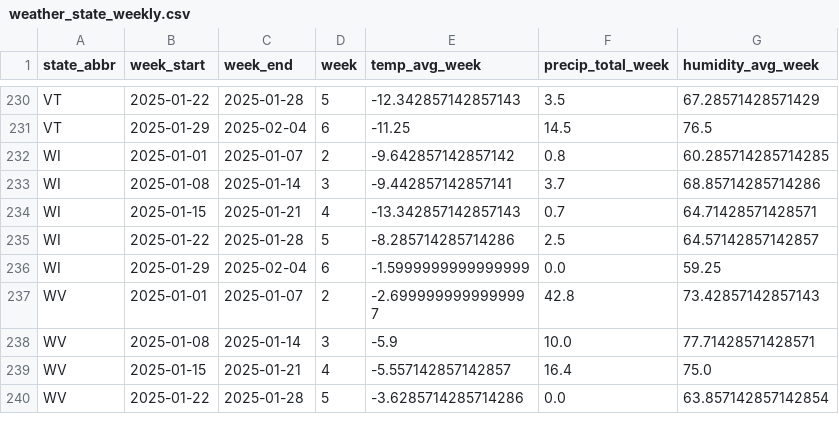
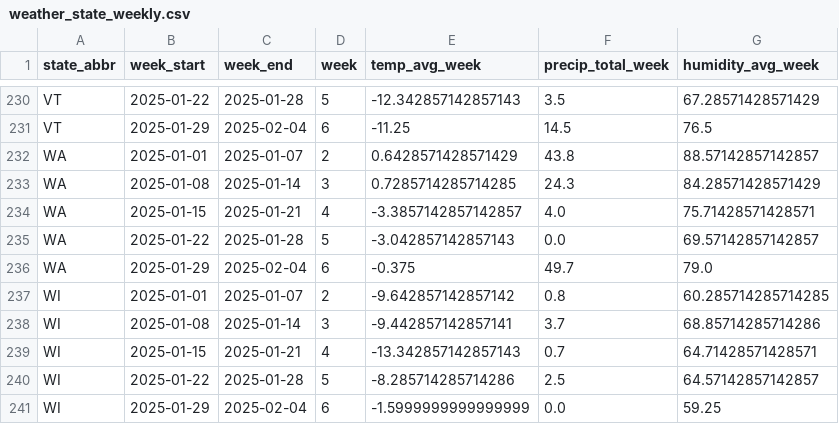
Before and after one commit to tomekwikt/weather_data_demo, a CSV file: data/weather_state_weekly.csv, drawn as a sheet; only a part is shown, gaps mark what is left out; the shorter side is filled out with more unchanged rows; the diff names each change by its address in the sheet, - before the commit and + after, or states it on an @@ line.

Commit message:
test

```diff
--- a/data/weather_state_weekly.csv
+++ b/data/weather_state_weekly.csv
+row 232: WA | 2025-01-01 | 2025-01-07 | 2 | 0.6428571428571429 | 43.8 | 88.57142857142857
+row 233: WA | 2025-01-08 | 2025-01-14 | 3 | 0.7285714285714285 | 24.3 | 84.28571428571429
+row 234: WA | 2025-01-15 | 2025-01-21 | 4 | -3.3857142857142857 | 4.0 | 75.71428571428571
+row 235: WA | 2025-01-22 | 2025-01-28 | 5 | -3.042857142857143 | 0.0 | 69.57142857142857
+row 236: WA | 2025-01-29 | 2025-02-04 | 6 | -0.375 | 49.7 | 79.0
```
